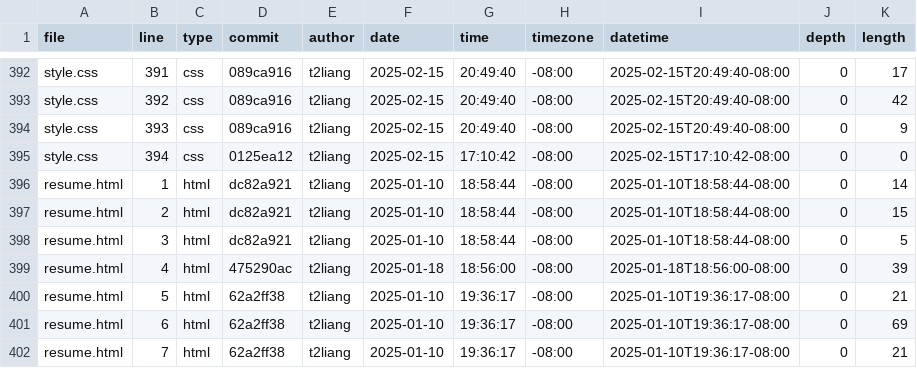
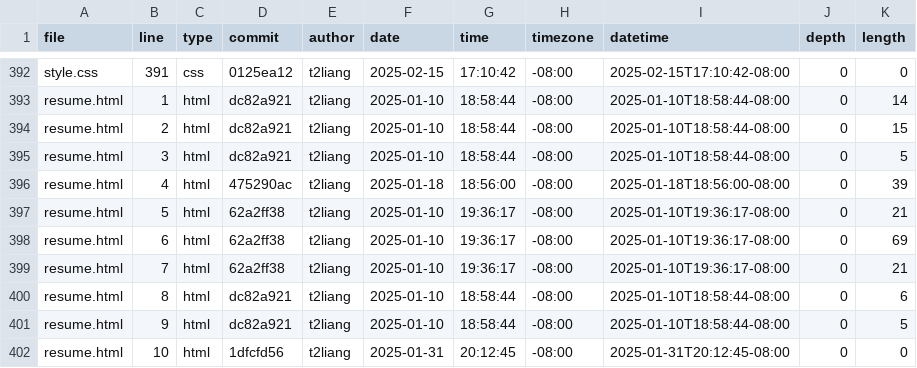
Before and after one commit to t2liang/portfolio, a CSV file: meta/loc.csv, drawn as a sheet; only a part is shown, gaps mark what is left out; the shorter side is filled out with more unchanged rows; the diff covers the shown part only; the diff names each change by its address in the sheet, - before the commit and + after, or states it on an @@ line.

```diff
--- a/meta/loc.csv
+++ b/meta/loc.csv
-D392 (commit): 089ca916
+D392 (commit): 0125ea12
-G392 (time): 20:49:40
+G392 (time): 17:10:42
-I392 (datetime): 2025-02-15T20:49:40-08:00
+I392 (datetime): 2025-02-15T17:10:42-08:00
-K392 (length): 17
+K392 (length): 0
-row 393: style.css | 392 | css | 089ca916 | t2liang | 2025-02-15 | 20:49:40 | -08:00 | 2025-02-15T20:49:40-08:00 | 0 | 42
-row 394: style.css | 393 | css | 089ca916 | t2liang | 2025-02-15 | 20:49:40 | -08:00 | 2025-02-15T20:49:40-08:00 | 0 | 9
-row 395: style.css | 394 | css | 0125ea12 | t2liang | 2025-02-15 | 17:10:42 | -08:00 | 2025-02-15T17:10:42-08:00 | 0 | 0
```
Also changed, not shown: 30 edited cells elsewhere in this file.
